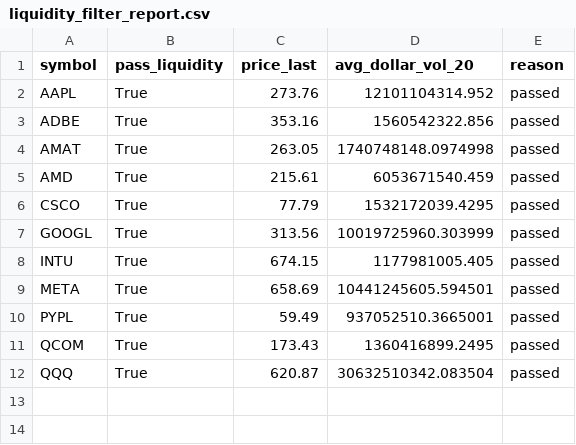
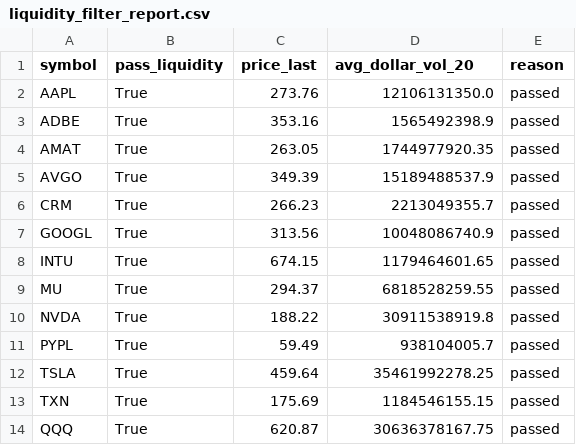
Before and after one commit to NolCorp1/Python-Financial-Expert, a CSV file: outputs/liquidity_filter_report.csv, drawn as a sheet.

```diff
--- a/outputs/liquidity_filter_report.csv
+++ b/outputs/liquidity_filter_report.csv
@@ -1,12 +1,14 @@
 symbol,pass_liquidity,price_last,avg_dollar_vol_20,reason
-AAPL,True,273.76,12101104314.952,passed
-ADBE,True,353.16,1560542322.856,passed
-AMAT,True,263.05,1740748148.0974998,passed
-AMD,True,215.61,6053671540.459,passed
-CSCO,True,77.79,1532172039.4295,passed
-GOOGL,True,313.56,10019725960.303999,passed
-INTU,True,674.15,1177981005.405,passed
-META,True,658.69,10441245605.594501,passed
-PYPL,True,59.49,937052510.3665001,passed
-QCOM,True,173.43,1360416899.2495,passed
-QQQ,True,620.87,30632510342.083504,passed
+AAPL,True,273.76,12106131350.0,passed
+ADBE,True,353.16,1565492398.9,passed
+AMAT,True,263.05,1744977920.35,passed
+AVGO,True,349.39,15189488537.9,passed
+CRM,True,266.23,2213049355.7,passed
+GOOGL,True,313.56,10048086740.9,passed
+INTU,True,674.15,1179464601.65,passed
+MU,True,294.37,6818528259.55,passed
+NVDA,True,188.22,30911538919.8,passed
+PYPL,True,59.49,938104005.7,passed
+TSLA,True,459.64,35461992278.25,passed
+TXN,True,175.69,1184546155.15,passed
+QQQ,True,620.87,30636378167.75,passed
```
Also changed, not shown: outputs/feature_attribution_report.csv, outputs/score_bucket_report.csv, 30 other files.
